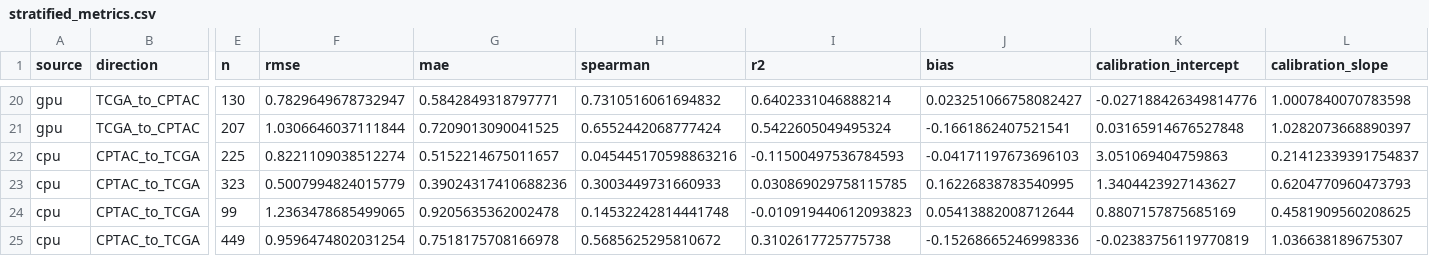
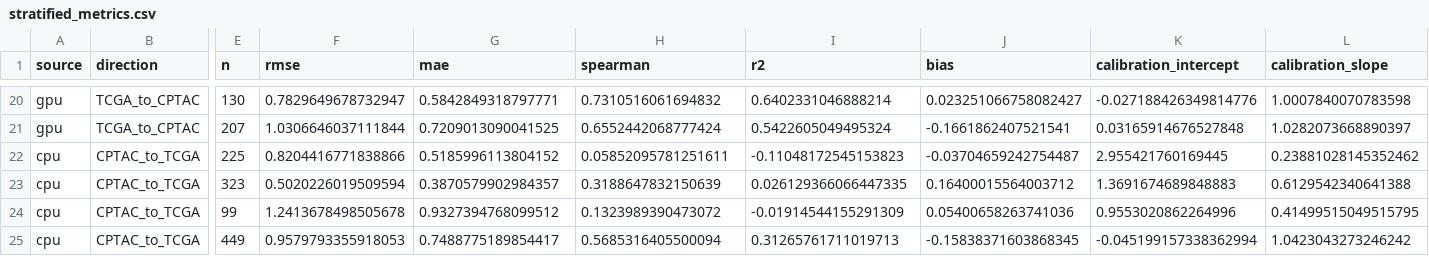
Before and after one commit to jinluo12345/tcga-cptac-wmb-transport, a CSV file: results/analysis/stratified_metrics.csv, drawn as a sheet; only a part is shown, gaps mark what is left out; the diff covers the shown part only; the diff names each change by its address in the sheet, - before the commit and + after, or states it on an @@ line.

```diff
--- a/results/analysis/stratified_metrics.csv
+++ b/results/analysis/stratified_metrics.csv
-F22 (rmse): 0.8221109038512274
+F22 (rmse): 0.8204416771838866
-G22 (mae): 0.5152214675011657
+G22 (mae): 0.5185996113804152
-H22 (spearman): 0.045445170598863216
+H22 (spearman): 0.05852095781251611
-I22 (r2): -0.11500497536784593
+I22 (r2): -0.11048172545153823
-J22 (bias): -0.04171197673696103
+J22 (bias): -0.03704659242754487
-K22 (calibration_intercept): 3.051069404759863
+K22 (calibration_intercept): 2.955421760169445
-L22 (calibration_slope): 0.21412339391754837
+L22 (calibration_slope): 0.23881028145352462
-F23 (rmse): 0.5007994824015779
+F23 (rmse): 0.5020226019509594
-G23 (mae): 0.39024317410688236
+G23 (mae): 0.3870579902984357
-H23 (spearman): 0.3003449731660933
+H23 (spearman): 0.3188647832150639
-I23 (r2): 0.030869029758115785
+I23 (r2): 0.026129366066447335
-J23 (bias): 0.16226838783540995
+J23 (bias): 0.16400015564003712
-K23 (calibration_intercept): 1.3404423927143627
+K23 (calibration_intercept): 1.3691674689848883
-L23 (calibration_slope): 0.6204770960473793
+L23 (calibration_slope): 0.6129542340641388
-F24 (rmse): 1.2363478685499065
+F24 (rmse): 1.2413678498505678
-G24 (mae): 0.9205635362002478
+G24 (mae): 0.9327394768099512
-H24 (spearman): 0.14532242814441748
+H24 (spearman): 0.1323989390473072
-I24 (r2): -0.010919440612093823
+I24 (r2): -0.01914544155291309
-J24 (bias): 0.05413882008712644
+J24 (bias): 0.05400658263741036
-K24 (calibration_intercept): 0.8807157875685169
+K24 (calibration_intercept): 0.9553020862264996
-L24 (calibration_slope): 0.4581909560208625
+L24 (calibration_slope): 0.41499515049515795
-F25 (rmse): 0.9596474802031254
+F25 (rmse): 0.9579793355918053
-G25 (mae): 0.7518175708166978
+G25 (mae): 0.7488775189854417
-H25 (spearman): 0.5685625295810672
+H25 (spearman): 0.5685316405500094
-I25 (r2): 0.3102617725775738
+I25 (r2): 0.31265761711019713
-J25 (bias): -0.15268665246998336
+J25 (bias): -0.15838371603868345
-K25 (calibration_intercept): -0.02383756119770819
+K25 (calibration_intercept): -0.045199157338362994
-L25 (calibration_slope): 1.036638189675307
+L25 (calibration_slope): 1.0423043273246242
```
Also changed, not shown: 98 edited cells elsewhere in this file, results/analysis/candidate_vs_coral_by_seed.csv, results/coral_cpu/external_predictions.csv, 18 other files.
